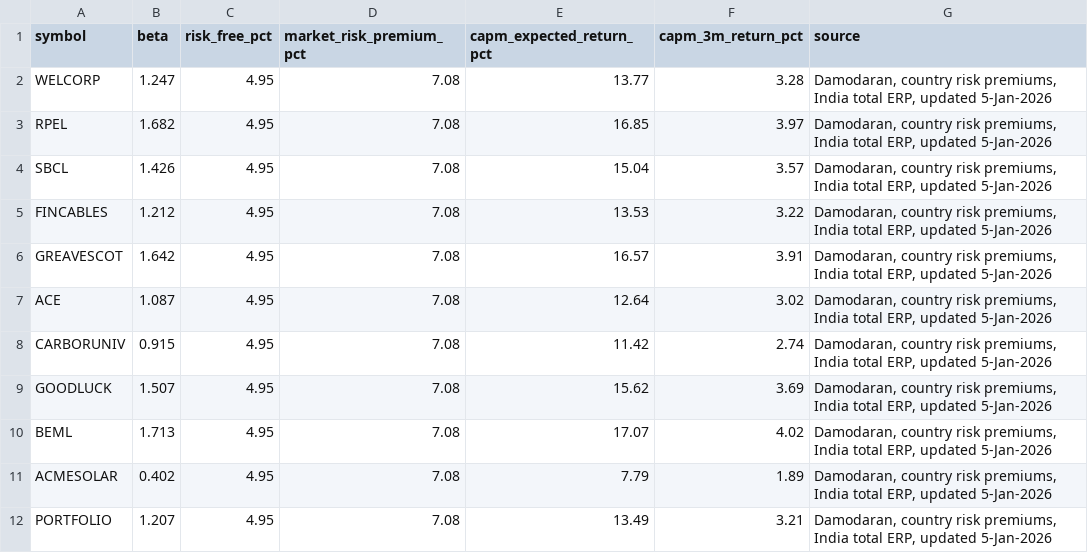
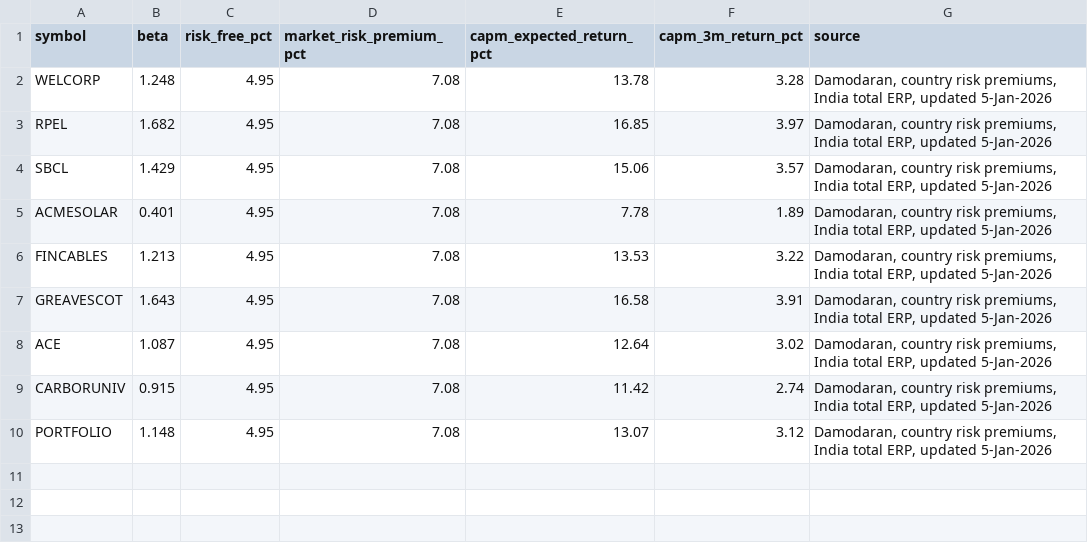
Before and after one commit to shambo1597-afk/capex-infra-portfolio, a CSV file: output/capm_expected_returns.csv, drawn as a sheet.

```diff
--- a/output/capm_expected_returns.csv
+++ b/output/capm_expected_returns.csv
@@ -1,12 +1,10 @@
 symbol,beta,risk_free_pct,market_risk_premium_pct,capm_expected_return_pct,capm_3m_return_pct,source
-WELCORP,1.247,4.95,7.08,13.77,3.28,"Damodaran, country risk premiums, India total ERP, updated 5-Jan-2026"
+WELCORP,1.248,4.95,7.08,13.78,3.28,"Damodaran, country risk premiums, India total ERP, updated 5-Jan-2026"
 RPEL,1.682,4.95,7.08,16.85,3.97,"Damodaran, country risk premiums, India total ERP, updated 5-Jan-2026"
-SBCL,1.426,4.95,7.08,15.04,3.57,"Damodaran, country risk premiums, India total ERP, updated 5-Jan-2026"
-FINCABLES,1.212,4.95,7.08,13.53,3.22,"Damodaran, country risk premiums, India total ERP, updated 5-Jan-2026"
-GREAVESCOT,1.642,4.95,7.08,16.57,3.91,"Damodaran, country risk premiums, India total ERP, updated 5-Jan-2026"
+SBCL,1.429,4.95,7.08,15.06,3.57,"Damodaran, country risk premiums, India total ERP, updated 5-Jan-2026"
+ACMESOLAR,0.401,4.95,7.08,7.78,1.89,"Damodaran, country risk premiums, India total ERP, updated 5-Jan-2026"
+FINCABLES,1.213,4.95,7.08,13.53,3.22,"Damodaran, country risk premiums, India total ERP, updated 5-Jan-2026"
+GREAVESCOT,1.643,4.95,7.08,16.58,3.91,"Damodaran, country risk premiums, India total ERP, updated 5-Jan-2026"
 ACE,1.087,4.95,7.08,12.64,3.02,"Damodaran, country risk premiums, India total ERP, updated 5-Jan-2026"
 CARBORUNIV,0.915,4.95,7.08,11.42,2.74,"Damodaran, country risk premiums, India total ERP, updated 5-Jan-2026"
-GOODLUCK,1.507,4.95,7.08,15.62,3.69,"Damodaran, country risk premiums, India total ERP, updated 5-Jan-2026"
-BEML,1.713,4.95,7.08,17.07,4.02,"Damodaran, country risk premiums, India total ERP, updated 5-Jan-2026"
-ACMESOLAR,0.402,4.95,7.08,7.79,1.89,"Damodaran, country risk premiums, India total ERP, updated 5-Jan-2026"
-PORTFOLIO,1.207,4.95,7.08,13.49,3.21,"Damodaran, country risk premiums, India total ERP, updated 5-Jan-2026"
+PORTFOLIO,1.148,4.95,7.08,13.07,3.12,"Damodaran, country risk premiums, India total ERP, updated 5-Jan-2026"
```
Also changed, not shown: output/autocorrelation.csv, output/locked_portfolio_runup_catalyst_check.csv, 47 other files.
